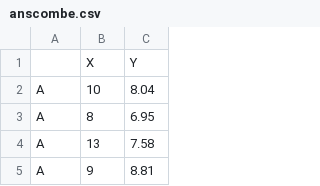
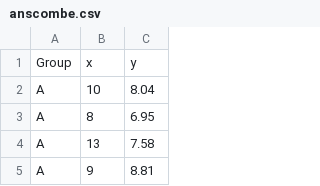
Before and after one commit to cid-harvard/vis-toolkit, a CSV file: data/anscombe.csv, drawn as a sheet; only a part is shown; removed rows and columns are numbered as before the commit, all else as after; the diff names each change by its address in the sheet, - before the commit and + after, or states it on an @@ line.

Commit message:
Loading raw data as a table

```diff
--- a/data/anscombe.csv
+++ b/data/anscombe.csv
-row 1:  | X | Y
+row 1: Group | x | y
```
Also changed, not shown: 1 other file.
